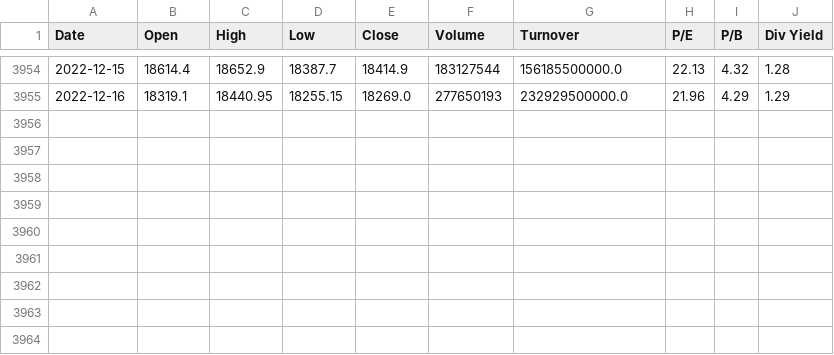
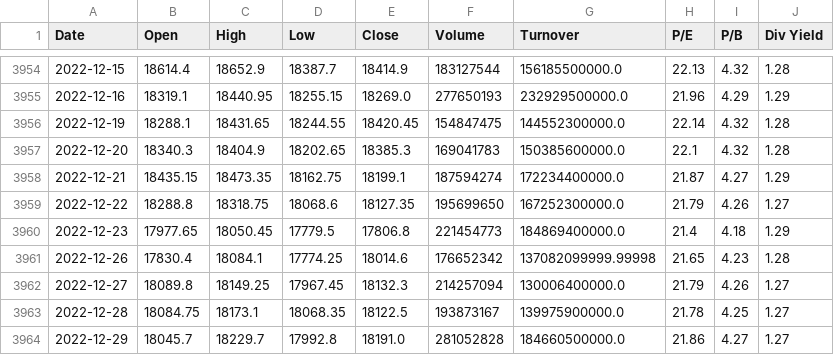
Before and after one commit to anirbanghoshsbi/data, a CSV file: data.csv, drawn as a sheet; only a part is shown, gaps mark what is left out; the diff names each change by its address in the sheet, - before the commit and + after, or states it on an @@ line.

Commit message:
Add files via upload

```diff
--- a/data.csv
+++ b/data.csv
+row 3956: 2022-12-19 | 18288.1 | 18431.65 | 18244.55 | 18420.45 | 154847475 | 144552300000.0 | 22.14 | 4.32 | 1.28
+row 3957: 2022-12-20 | 18340.3 | 18404.9 | 18202.65 | 18385.3 | 169041783 | 150385600000.0 | 22.1 | 4.32 | 1.28
+row 3958: 2022-12-21 | 18435.15 | 18473.35 | 18162.75 | 18199.1 | 187594274 | 172234400000.0 | 21.87 | 4.27 | 1.29
+row 3959: 2022-12-22 | 18288.8 | 18318.75 | 18068.6 | 18127.35 | 195699650 | 167252300000.0 | 21.79 | 4.26 | 1.27
+row 3960: 2022-12-23 | 17977.65 | 18050.45 | 17779.5 | 17806.8 | 221454773 | 184869400000.0 | 21.4 | 4.18 | 1.29
+row 3961: 2022-12-26 | 17830.4 | 18084.1 | 17774.25 | 18014.6 | 176652342 | 137082099999.99998 | 21.65 | 4.23 | 1.28
+row 3962: 2022-12-27 | 18089.8 | 18149.25 | 17967.45 | 18132.3 | 214257094 | 130006400000.0 | 21.79 | 4.26 | 1.27
+row 3963: 2022-12-28 | 18084.75 | 18173.1 | 18068.35 | 18122.5 | 193873167 | 139975900000.0 | 21.78 | 4.25 | 1.27
+row 3964: 2022-12-29 | 18045.7 | 18229.7 | 17992.8 | 18191.0 | 281052828 | 184660500000.0 | 21.86 | 4.27 | 1.27
```
